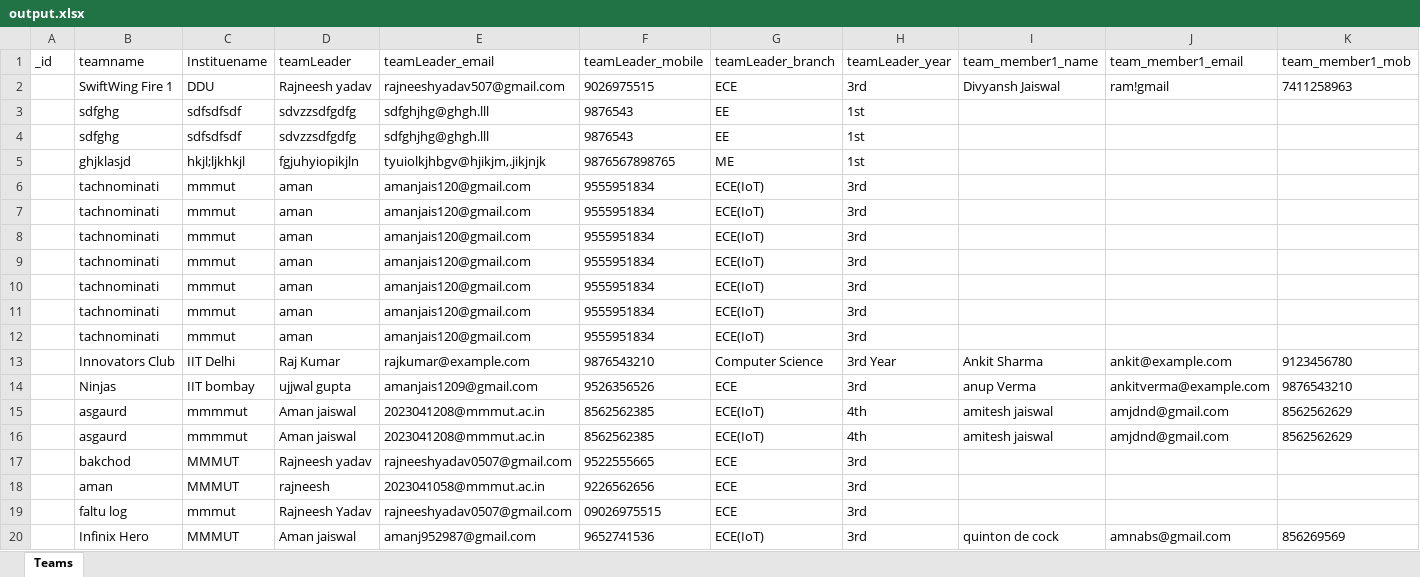
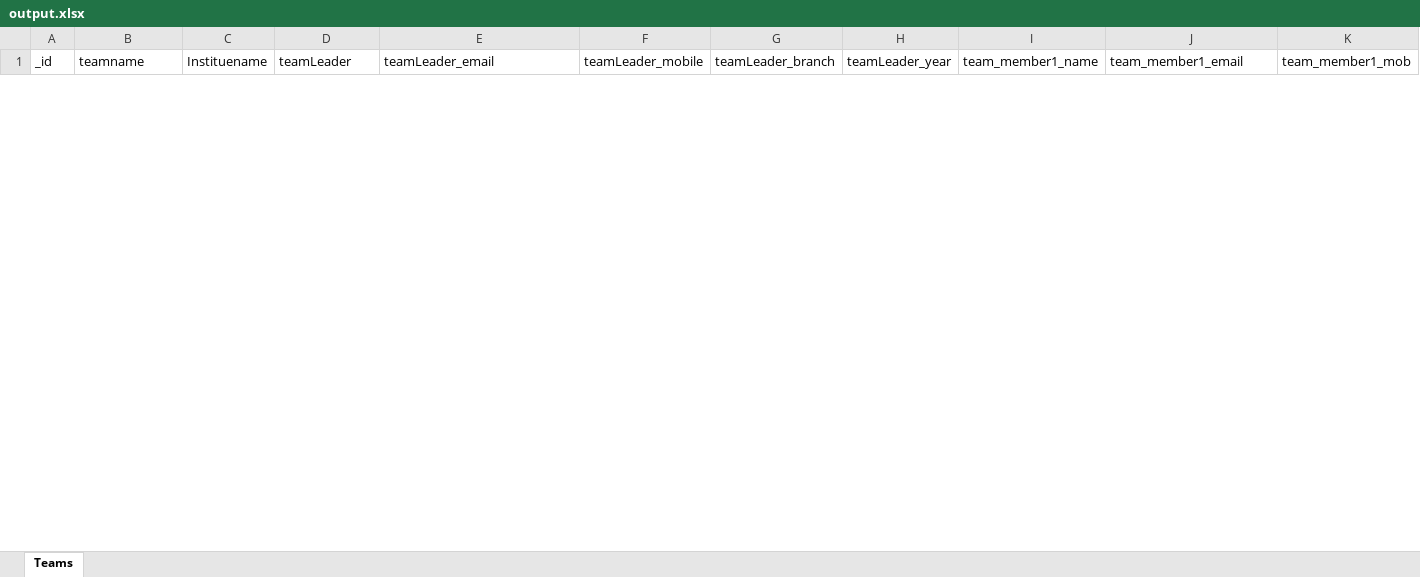
Before and after one commit to amanjais123/SW, an Excel workbook: Backend/output.xlsx, sheet Teams, drawn as a sheet; only a part is shown; values as stored, in another font and other column widths than the file's, no borders; removed rows and columns are numbered as before the commit, all else as after; rows hold the shown columns only; the diff covers the shown part only; the diff names each change by its address in the sheet, - before the commit and + after, or states it on an @@ line.

Commit message:
email

```diff
--- a/Backend/output.xlsx (sheet Teams)
+++ b/Backend/output.xlsx (sheet Teams)
-row 2:  | SwiftWing Fire 1 | DDU | Rajneesh yadav | rajneeshyadav507@gmail.com | 9026975515 | ECE | 3rd | Divyansh Jaiswal | ram!gmail | 7411258963
-row 3:  | sdfghg | sdfsdfsdf | sdvzzsdfgdfg | sdfghjhg@ghgh.lll | 9876543 | EE | 1st
-row 4:  | sdfghg | sdfsdfsdf | sdvzzsdfgdfg | sdfghjhg@ghgh.lll | 9876543 | EE | 1st
-row 5:  | ghjklasjd | hkjl;ljkhkjl | fgjuhyiopikjln | tyuiolkjhbgv@hjikjm,.jikjnjk | 9876567898765 | ME | 1st
-row 6:  | tachnominati | mmmut | aman | amanjais120@gmail.com | 9555951834 | ECE(IoT) | 3rd
-row 7:  | tachnominati | mmmut | aman | amanjais120@gmail.com | 9555951834 | ECE(IoT) | 3rd
-row 8:  | tachnominati | mmmut | aman | amanjais120@gmail.com | 9555951834 | ECE(IoT) | 3rd
-row 9:  | tachnominati | mmmut | aman | amanjais120@gmail.com | 9555951834 | ECE(IoT) | 3rd
-row 10:  | tachnominati | mmmut | aman | amanjais120@gmail.com | 9555951834 | ECE(IoT) | 3rd
-row 11:  | tachnominati | mmmut | aman | amanjais120@gmail.com | 9555951834 | ECE(IoT) | 3rd
-row 12:  | tachnominati | mmmut | aman | amanjais120@gmail.com | 9555951834 | ECE(IoT) | 3rd
-row 13:  | Innovators Club | IIT Delhi | Raj Kumar | rajkumar@example.com | 9876543210 | Computer Science | 3rd Year | Ankit Sharma | ankit@example.com | 9123456780
-row 14:  | Ninjas | IIT bombay | ujjwal gupta | amanjais1209@gmail.com | 9526356526 | ECE | 3rd | anup Verma | ankitverma@example.com | 9876543210
-row 15:  | asgaurd | mmmmut | Aman jaiswal | 2023041208@mmmut.ac.in | 8562562385 | ECE(IoT) | 4th | amitesh jaiswal | amjdnd@gmail.com | 8562562629
-row 16:  | asgaurd | mmmmut | Aman jaiswal | 2023041208@mmmut.ac.in | 8562562385 | ECE(IoT) | 4th | amitesh jaiswal | amjdnd@gmail.com | 8562562629
-row 17:  | bakchod | MMMUT | Rajneesh yadav | rajneeshyadav0507@gmail.com | 9522555665 | ECE | 3rd
-row 18:  | aman | MMMUT | rajneesh | 2023041058@mmmut.ac.in | 9226562656 | ECE | 3rd
-row 19:  | faltu log | mmmut | Rajneesh Yadav | rajneeshyadav0507@gmail.com | 09026975515 | ECE | 3rd
-row 20:  | Infinix Hero | MMMUT | Aman jaiswal | amanj952987@gmail.com | 9652741536 | ECE(IoT) | 3rd | quinton de cock | amnabs@gmail.com | 856269569
```
Also changed, not shown: 19 added rows and 10 removed rows elsewhere in this sheet, 1 other file.
